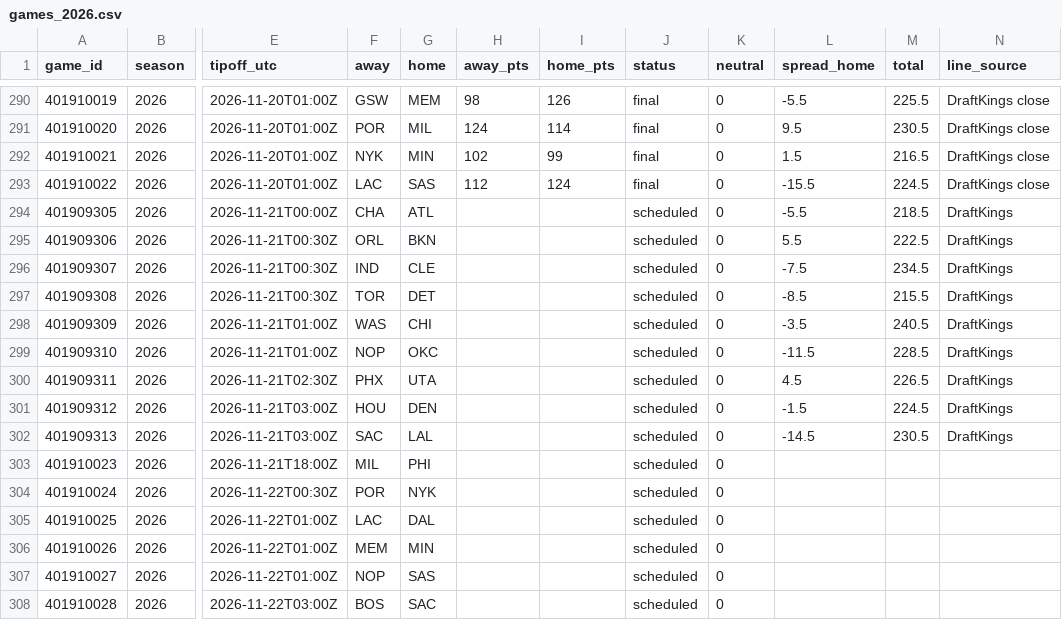
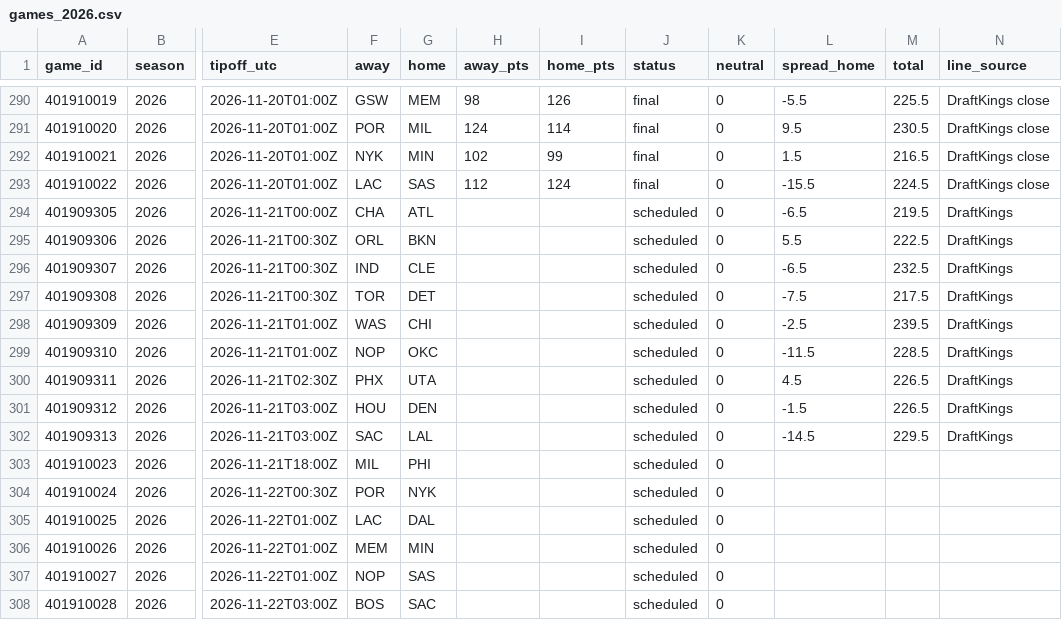
Before and after one commit to adnwkr/KalshiAgent, a CSV file: nba-kalshi/data/results/games_2026.csv, drawn as a sheet; only a part is shown, gaps mark what is left out; the diff names each change by its address in the sheet, - before the commit and + after, or states it on an @@ line.

```diff
--- a/nba-kalshi/data/results/games_2026.csv
+++ b/nba-kalshi/data/results/games_2026.csv
-L294 (spread_home): -5.5
+L294 (spread_home): -6.5
-M294 (total): 218.5
+M294 (total): 219.5
-L296 (spread_home): -7.5
+L296 (spread_home): -6.5
-M296 (total): 234.5
+M296 (total): 232.5
-L297 (spread_home): -8.5
+L297 (spread_home): -7.5
-M297 (total): 215.5
+M297 (total): 217.5
-L298 (spread_home): -3.5
+L298 (spread_home): -2.5
-M298 (total): 240.5
+M298 (total): 239.5
-M301 (total): 224.5
+M301 (total): 226.5
-M302 (total): 230.5
+M302 (total): 229.5
```
Also changed, not shown: 17 other files.
